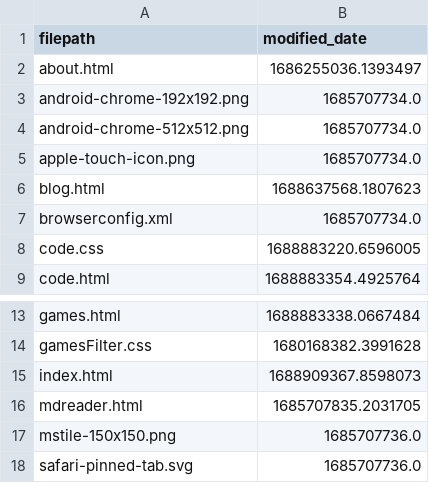
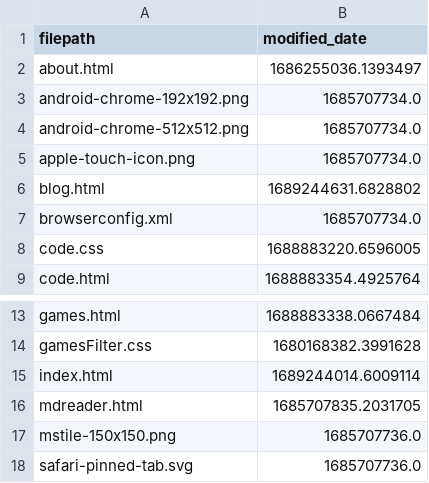
Before and after one commit to Eatkin/Homepage, a CSV file: tools/SiteUpdater/file_modified_dates.csv, drawn as a sheet; only a part is shown, gaps mark what is left out; the diff covers the shown part only.

```diff
--- a/tools/SiteUpdater/file_modified_dates.csv
+++ b/tools/SiteUpdater/file_modified_dates.csv
@@ -5,3 +5,3 @@ android-chrome-512x512.png,1685707734.0
 apple-touch-icon.png,1685707734.0
-blog.html,1688637568.1807623
+blog.html,1689244631.6828802
 browserconfig.xml,1685707734.0
@@ -14,3 +14,3 @@ games.html,1688883338.0667484
 gamesFilter.css,1680168382.3991628
-index.html,1688909367.8598073
+index.html,1689244014.6009114
 mdreader.html,1685707835.2031705
```
Also changed, not shown: 3 added rows and 14 edited cells elsewhere in this file, 17 other files.
